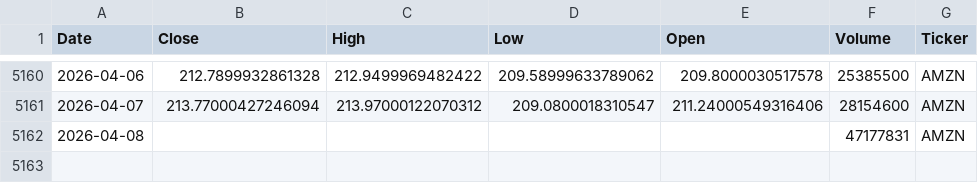
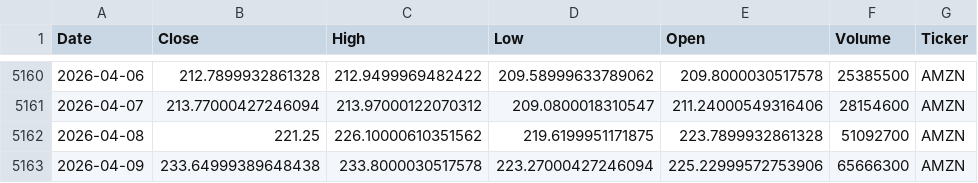
Before and after one commit to houdamouradi/finance-data-auto, a CSV file: data/AMZN_prices.csv, drawn as a sheet; only a part is shown, gaps mark what is left out.

```diff
--- a/data/AMZN_prices.csv
+++ b/data/AMZN_prices.csv
@@ -5161,2 +5161,3 @@ Date,Close,High,Low,Open,Volume,Ticker
 2026-04-07,213.77000427246094,213.97000122070312,209.0800018310547,211.24000549316406,28154600,AMZN
-2026-04-08,,,,,47177831,AMZN
+2026-04-08,221.25,226.10000610351562,219.6199951171875,223.7899932861328,51092700,AMZN
+2026-04-09,233.64999389648438,233.8000030517578,223.27000427246094,225.22999572753906,65666300,AMZN
```
Also changed, not shown: data/AAPL_prices.csv, data/ADBE_prices.csv, 9 other files.
